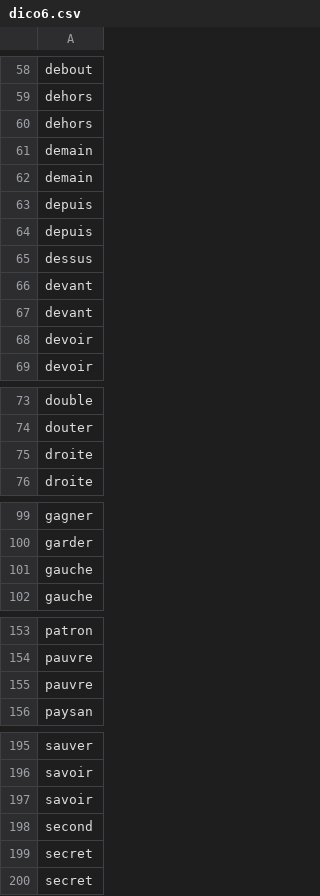
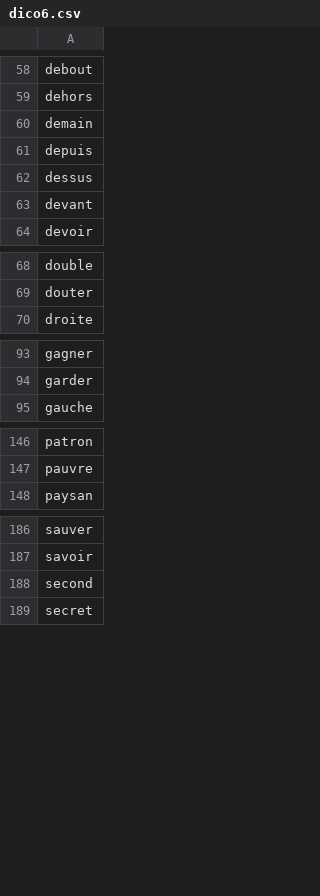
Before and after one commit to CitelisIT/Claudle, a CSV file: Databases/francais/dico6.csv, drawn as a sheet; only a part is shown, gaps mark what is left out; the diff covers the shown part only.

```diff
--- a/Databases/francais/dico6.csv
+++ b/Databases/francais/dico6.csv
@@ -59,6 +59,3 @@ debout
 dehors
-dehors
 demain
-demain
-depuis
 depuis
@@ -66,4 +63,2 @@ dessus
 devant
-devant
-devoir
 devoir
@@ -74,3 +69,2 @@ double
 douter
-droite
 droite
@@ -100,3 +94,2 @@ gagner
 garder
-gauche
 gauche
@@ -154,3 +147,2 @@ patron
 pauvre
-pauvre
 paysan
@@ -196,5 +187,3 @@ sauver
 savoir
-savoir
 second
-secret
 secret
```
Also changed, not shown: 3 removed rows elsewhere in this file, Databases/francais/dico4.csv, Databases/francais/dico5.csv, 4 other files.
